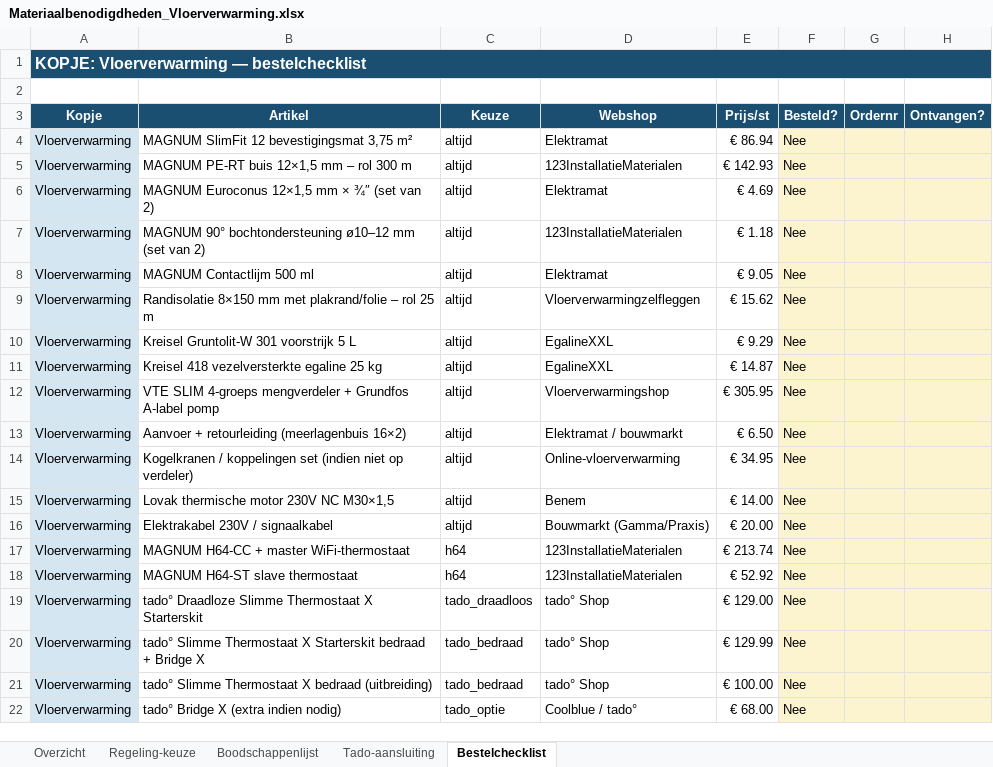
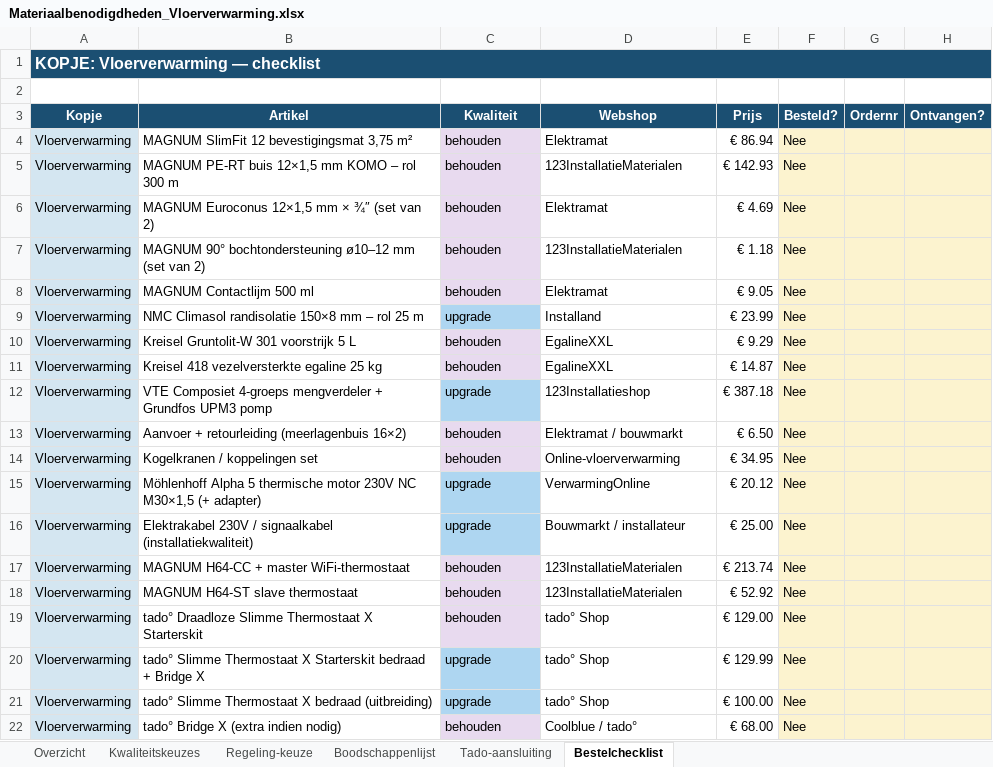
Before and after one commit to bmverhagen/test, an Excel workbook: Materiaalbenodigdheden_Vloerverwarming.xlsx, sheet Bestelchecklist, drawn as a sheet; values as stored, in another font and other column widths than the file's, no borders; removed rows and columns are numbered as before the commit, all else as after; the diff names each change by its address in the sheet, - before the commit and + after, or states it on an @@ line.

```diff
--- a/Materiaalbenodigdheden_Vloerverwarming.xlsx (sheet Bestelchecklist)
+++ b/Materiaalbenodigdheden_Vloerverwarming.xlsx (sheet Bestelchecklist)
+sheet tab: Kwaliteitskeuzes
-A1 (Kopje): KOPJE: Vloerverwarming — bestelchecklist
+A1 (Kopje): KOPJE: Vloerverwarming — checklist
-C3: Keuze
+C3: Kwaliteit
-E3: Prijs/st
+E3: Prijs
-C4:C8 (Kwaliteit): altijd
+C4:C8 (Kwaliteit): behouden
-C4:C8 fill: none
+C4:C8 fill: #E8DAEF
-B5 (Artikel): MAGNUM PE-RT buis 12×1,5 mm – rol 300 m
+B5 (Artikel): MAGNUM PE-RT buis 12×1,5 mm KOMO – rol 300 m
-row 9: Vloerverwarming | Randisolatie 8×150 mm met plakrand/folie – rol 25 m | altijd | Vloerverwarmingzelfleggen | € 15.62 | Nee
+row 9: Vloerverwarming | NMC Climasol randisolatie 150×8 mm – rol 25 m | upgrade | Installand | € 23.99 | Nee
-C10:C11 (Kwaliteit): altijd
+C10:C11 (Kwaliteit): behouden
-C10:C11 fill: none
+C10:C11 fill: #E8DAEF
-row 12: Vloerverwarming | VTE SLIM 4-groeps mengverdeler + Grundfos A-label pomp | altijd | Vloerverwarmingshop | € 305.95 | Nee
+row 12: Vloerverwarming | VTE Composiet 4-groeps mengverdeler + Grundfos UPM3 pomp | upgrade | 123Installatieshop | € 387.18 | Nee
-C13:C14 (Kwaliteit): altijd
+C13:C14 (Kwaliteit): behouden
-C13:C14 fill: none
+C13:C14 fill: #E8DAEF
-B14 (Artikel): Kogelkranen / koppelingen set (indien niet op verdeler)
+B14 (Artikel): Kogelkranen / koppelingen set
-row 15: Vloerverwarming | Lovak thermische motor 230V NC M30×1,5 | altijd | Benem | € 14.00 | Nee
-row 16: Vloerverwarming | Elektrakabel 230V / signaalkabel | altijd | Bouwmarkt (Gamma/Praxis) | € 20.00 | Nee
+row 15: Vloerverwarming | Möhlenhoff Alpha 5 thermische motor 230V NC M30×1,5 (+ adapter) | upgrade | VerwarmingOnline | € 20.12 | Nee
+row 16: Vloerverwarming | Elektrakabel 230V / signaalkabel (installatiekwaliteit) | upgrade | Bouwmarkt / installateur | € 25.00 | Nee
-C17:C18 (Kwaliteit): h64
+C17:C18 (Kwaliteit): behouden
-C17:C19 fill: none
+C17:C19 fill: #E8DAEF
-C19 (Kwaliteit): tado_draadloos
+C19 (Kwaliteit): behouden
-C20:C21 (Kwaliteit): tado_bedraad
+C20:C21 (Kwaliteit): upgrade
-C20:C21 fill: none
+C20:C21 fill: #AED6F1
-C22 (Kwaliteit): tado_optie
+C22 (Kwaliteit): behouden
-C22 fill: none
+C22 fill: #E8DAEF
```
Also changed, not shown: sheet Boodschappenlijst, sheet Overzicht, sheet Regeling-keuze, sheet Tado-aansluiting.
